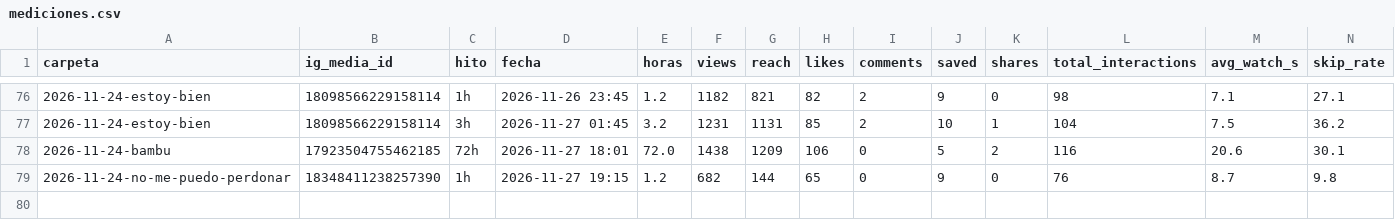
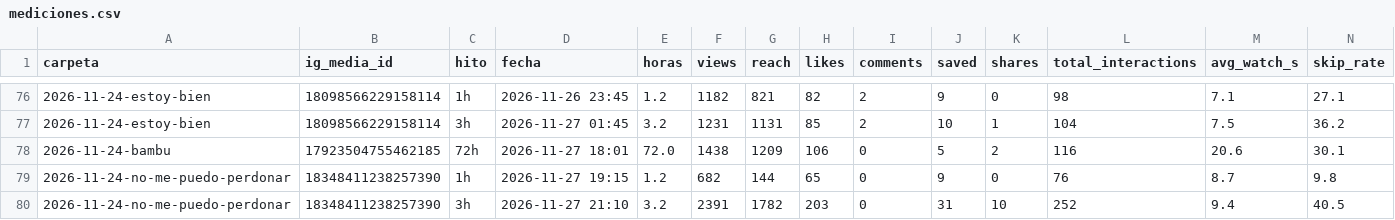
Before and after one commit to carrito-azul/caminos-divinos-publicador, a CSV file: mediciones.csv, drawn as a sheet; only a part is shown, gaps mark what is left out; rows hold the shown columns only; the diff names each change by its address in the sheet, - before the commit and + after, or states it on an @@ line.

```diff
--- a/mediciones.csv
+++ b/mediciones.csv
+row 80: 2026-11-24-no-me-puedo-perdonar | 18348411238257390 | 3h | 2026-11-27 21:10 | 3.2 | 2391 | 1782 | 203 | 0 | 31 | 10 | 252 | 9.4 | 40.5
```
Also changed, not shown: 2 other files.
